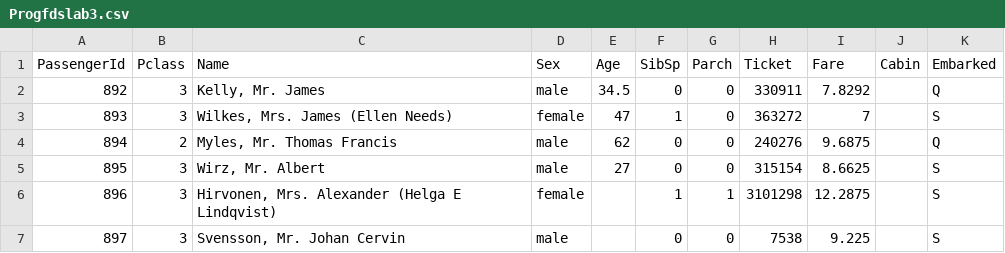
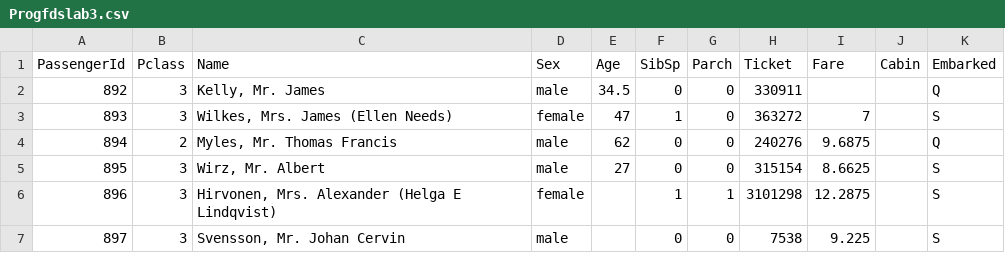
Before and after one commit to sandeepCRZ/LAB3, a CSV file: Progfdslab3.csv, drawn as a sheet; only a part is shown.

Commit message:
Update Progfdslab3.csv

```diff
--- a/Progfdslab3.csv
+++ b/Progfdslab3.csv
@@ -1,3 +1,3 @@
 PassengerId,Pclass,Name,Sex,Age,SibSp,Parch,Ticket,Fare,Cabin,Embarked
-892,3,"Kelly, Mr. James",male,34.5,0,0,330911,7.8292,,Q
+892,3,"Kelly, Mr. James",male,34.5,0,0,330911,,,Q
 893,3,"Wilkes, Mrs. James (Ellen Needs)",female,47,1,0,363272,7,,S
```
